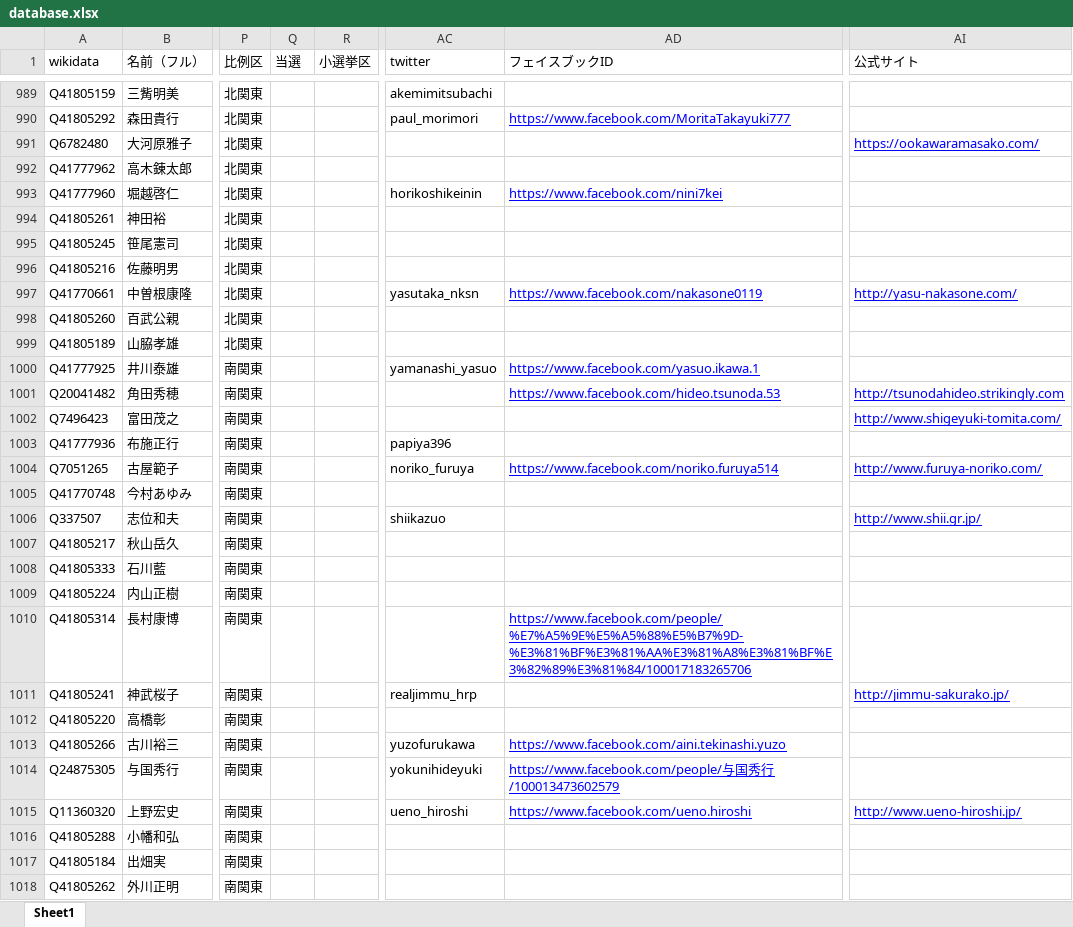
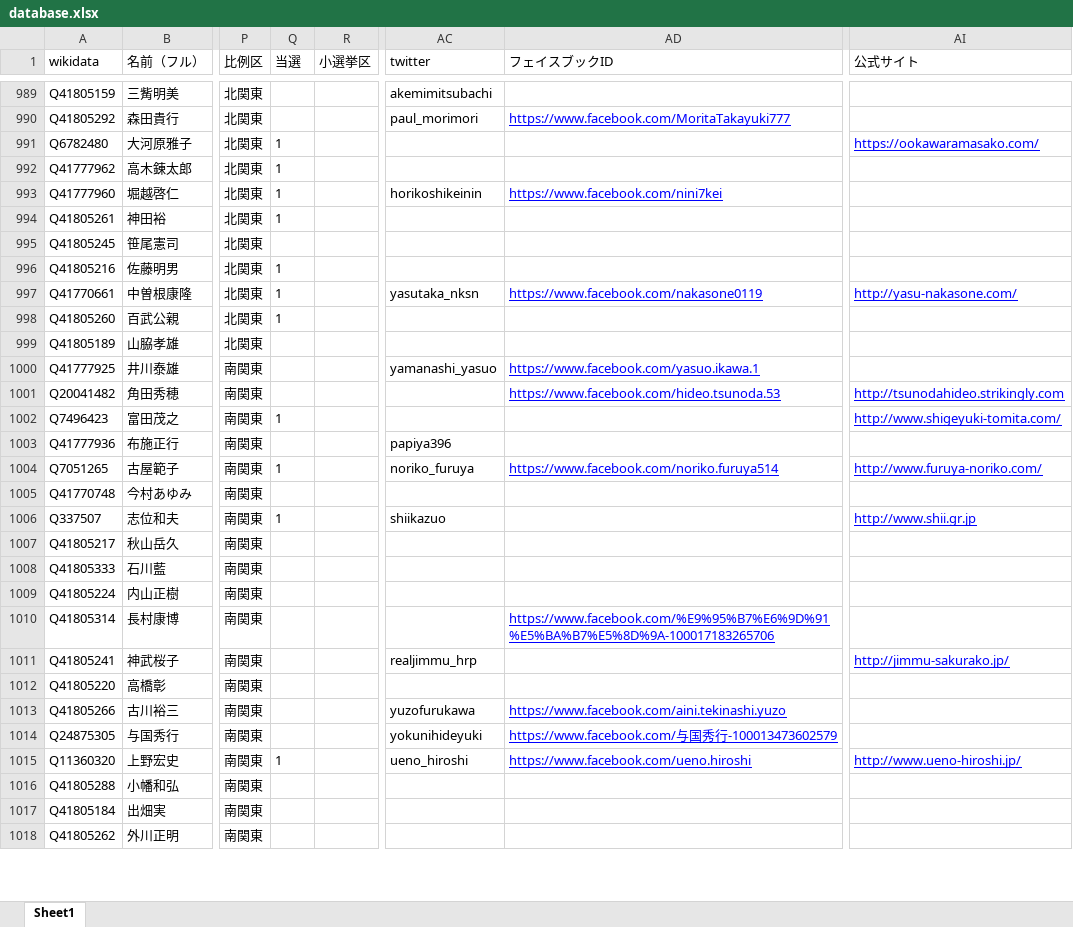
Before and after one commit to hkwi/shuin48pre, an Excel workbook: docs/database.xlsx, sheet Sheet1, drawn as a sheet; only a part is shown, gaps mark what is left out; values as stored, in another font and other column widths than the file's, no borders; the diff covers the shown part only; the diff names each change by its address in the sheet, - before the commit and + after, or states it on an @@ line.

```diff
--- a/docs/database.xlsx (sheet Sheet1)
+++ b/docs/database.xlsx (sheet Sheet1)
-Q991:Q994 (当選): (empty)
+Q991:Q994 (当選): 1
-Q996:Q998 (当選): (empty)
+Q996:Q998 (当選): 1
-Q1002 (当選): (empty)
+Q1002 (当選): 1
-Q1004 (当選): (empty)
+Q1004 (当選): 1
-Q1006 (当選): (empty)
+Q1006 (当選): 1
-AI1006 (公式サイト): http://www.shii.gr.jp/
+AI1006 (公式サイト): http://www.shii.gr.jp
-AD1010 (フェイスブックID): https://www.facebook.com/people/%E7%A5%9E%E5%A5%88%E5%B7%9D-%E3%81%BF%E3%81%AA%E3%81%A8%E3%81%BF%E3%82%89%E3%81%84/100017183265706
+AD1010 (フェイスブックID): https://www.facebook.com/%E9%95%B7%E6%9D%91%E5%BA%B7%E5%8D%9A-100017183265706
-AD1014 (フェイスブックID): https://www.facebook.com/people/与国秀行/100013473602579
+AD1014 (フェイスブックID): https://www.facebook.com/与国秀行-100013473602579
-Q1015 (当選): (empty)
+Q1015 (当選): 1
```
Also changed, not shown: 105 edited cells elsewhere in this sheet, 5 other files.
